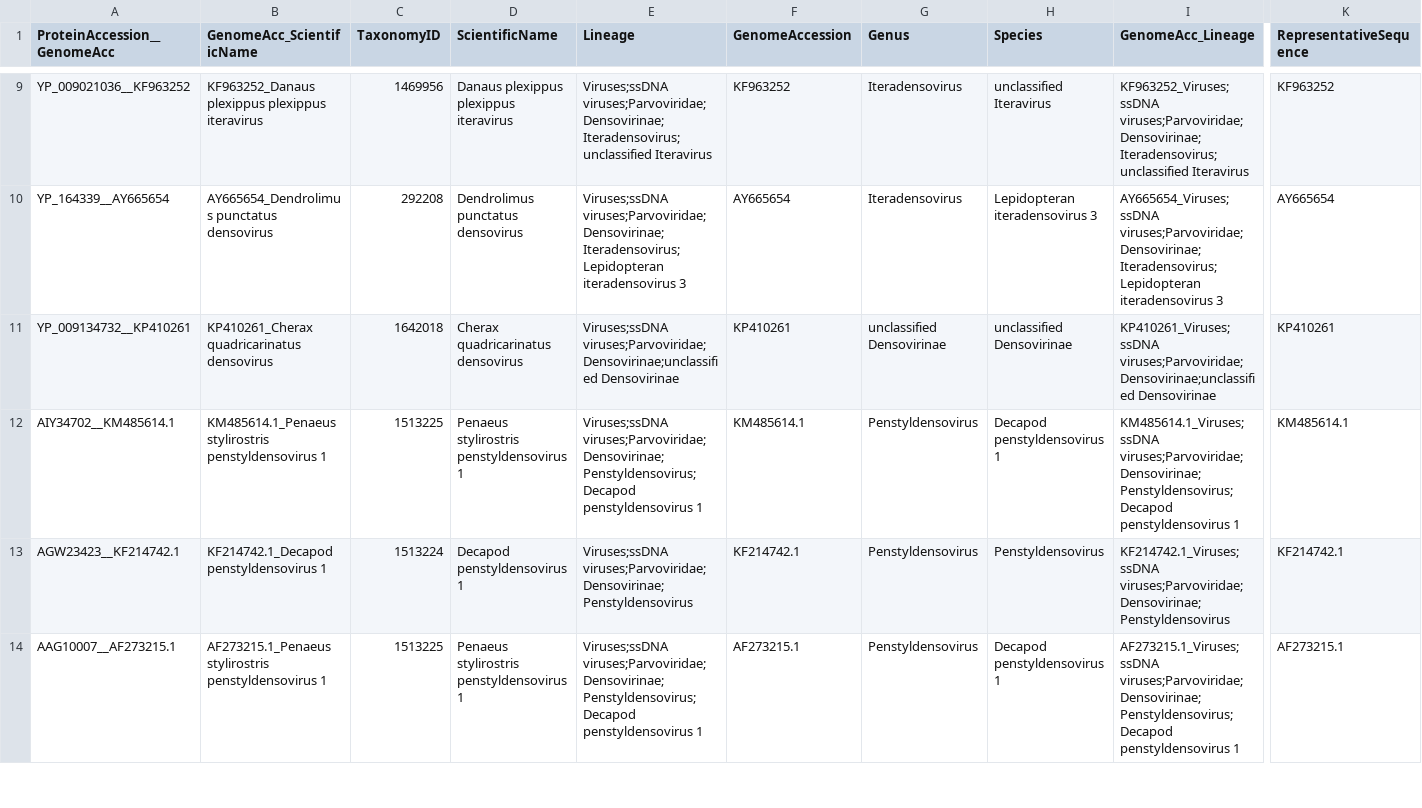
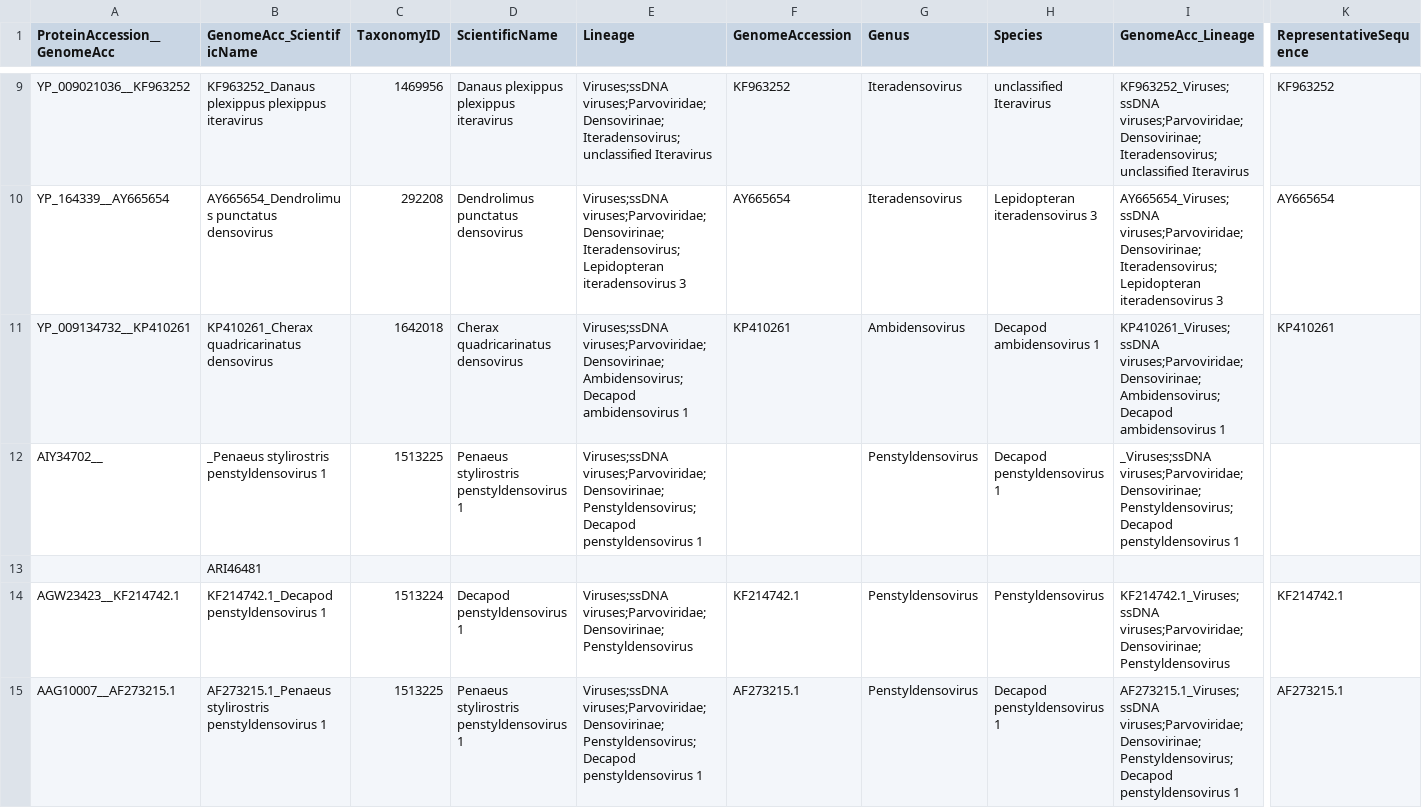
Before and after one commit to josephhughes/ViCTree, a TSV file: txid40120/txid40120_label.tsv, drawn as a sheet; only a part is shown, gaps mark what is left out; rows hold the shown columns only; the diff covers the shown part only; the diff names each change by its address in the sheet, - before the commit and + after, or states it on an @@ line.

```diff
--- a/txid40120/txid40120_label.tsv
+++ b/txid40120/txid40120_label.tsv
-E11 (Lineage): Viruses;ssDNA viruses;Parvoviridae;Densovirinae;unclassified Densovirinae
+E11 (Lineage): Viruses;ssDNA viruses;Parvoviridae;Densovirinae;Ambidensovirus;Decapod ambidensovirus 1
-G11 (Genus): unclassified Densovirinae
+G11 (Genus): Ambidensovirus
-H11 (Species): unclassified Densovirinae
+H11 (Species): Decapod ambidensovirus 1
-I11 (GenomeAcc_Lineage): KP410261_Viruses;ssDNA viruses;Parvoviridae;Densovirinae;unclassified Densovirinae
+I11 (GenomeAcc_Lineage): KP410261_Viruses;ssDNA viruses;Parvoviridae;Densovirinae;Ambidensovirus;Decapod ambidensovirus 1
-A12 (ProteinAccession__GenomeAcc): AIY34702__KM485614.1
+A12 (ProteinAccession__GenomeAcc): AIY34702__
-B12 (GenomeAcc_ScientificName): KM485614.1_Penaeus stylirostris penstyldensovirus…
+B12 (GenomeAcc_ScientificName): _Penaeus stylirostris penstyldensovirus…
-F12 (GenomeAccession): KM485614.1
+F12 (GenomeAccession): (empty)
-I12 (GenomeAcc_Lineage): KM485614.1_Viruses;ssDNA viruses;Parvoviridae;Densovirinae;Penstyldensovirus;Decapod penstyldensovirus…
+I12 (GenomeAcc_Lineage): _Viruses;ssDNA viruses;Parvoviridae;Densovirinae;Penstyldensovirus;Decapod penstyldensovirus…
-K12 (RepresentativeSequence): KM485614.1
+K12 (RepresentativeSequence): (empty)
+row 13:  | ARI46481
```
Also changed, not shown: 1 added row and 90 edited cells elsewhere in this file, txid40120/txid40120.csv, txid40120/txid40120_clusters_info.csv, 15 other files.
